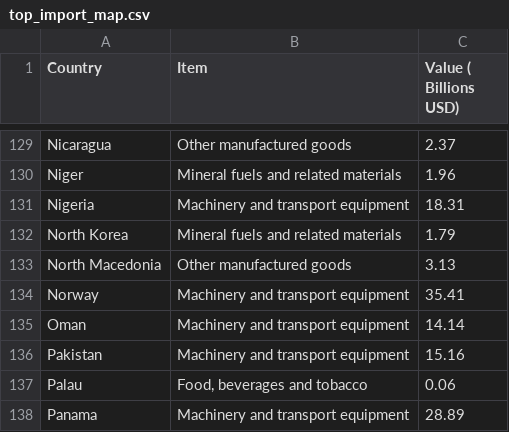
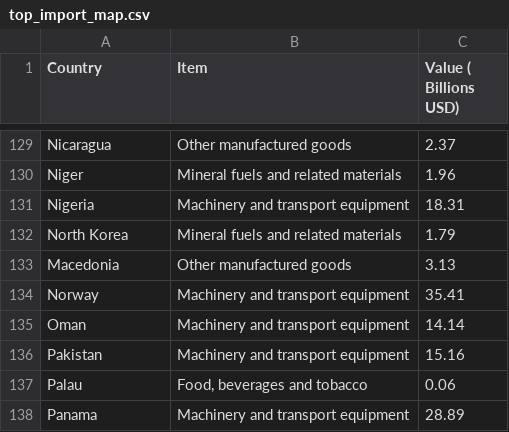
Before and after one commit to dan-509/FIT3179, a CSV file: top_import_map.csv, drawn as a sheet; only a part is shown, gaps mark what is left out; the diff names each change by its address in the sheet, - before the commit and + after, or states it on an @@ line.

Commit message:
Update top_import_map.csv

```diff
--- a/top_import_map.csv
+++ b/top_import_map.csv
-A133 (Country): North Macedonia
+A133 (Country): Macedonia
```
